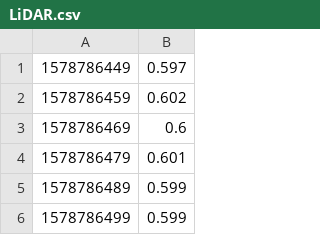
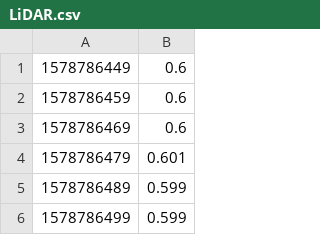
Before and after one commit to surpace0924/thesis_2019, a CSV file: data/ComparisonLiDAR/LiDAR.csv, drawn as a sheet; only a part is shown.

```diff
--- a/data/ComparisonLiDAR/LiDAR.csv
+++ b/data/ComparisonLiDAR/LiDAR.csv
@@ -1,3 +1,3 @@
-1578786449,0.597
-1578786459,0.602
+1578786449,0.6
+1578786459,0.6
 1578786469,0.6
```
Also changed, not shown: 7 other files.
